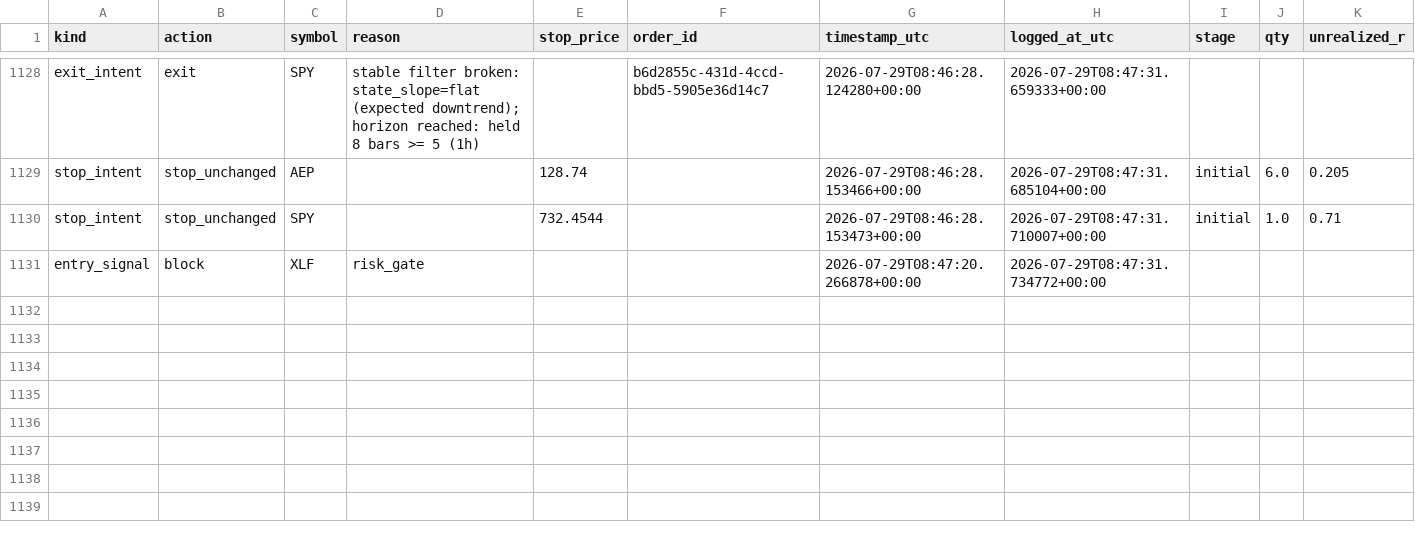
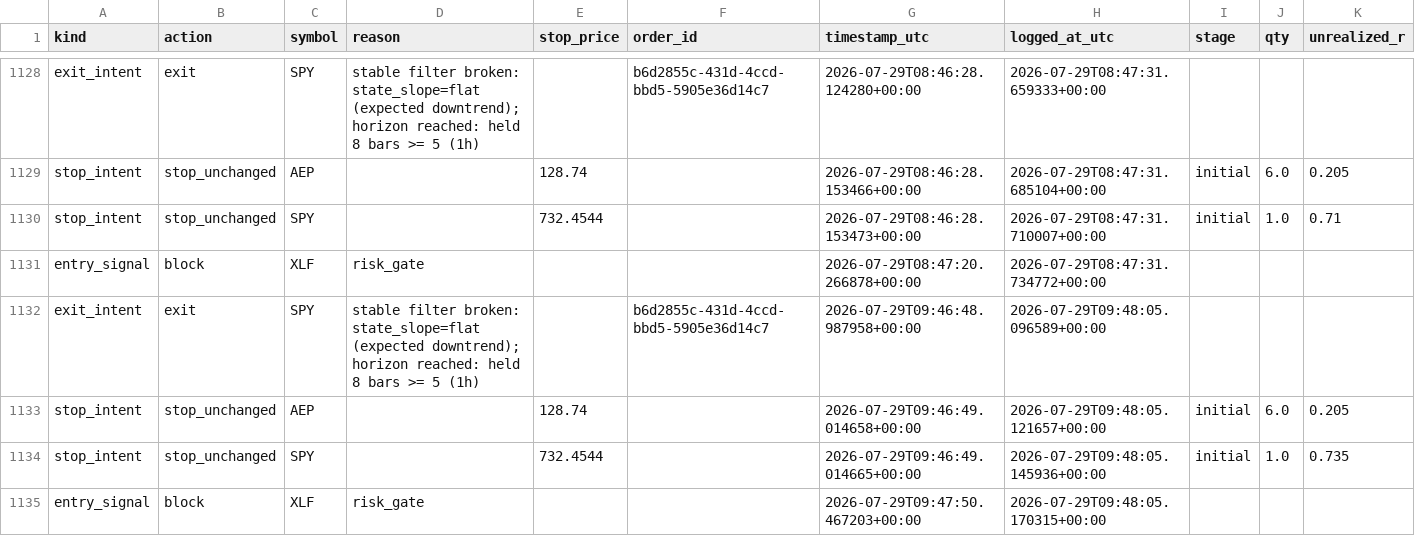
Before and after one commit to 6ixtyn9-sudo/Price, a CSV file: localdata/paper_trade_log_futures.csv, drawn as a sheet; only a part is shown, gaps mark what is left out; rows hold the shown columns only; the diff names each change by its address in the sheet, - before the commit and + after, or states it on an @@ line.

```diff
--- a/localdata/paper_trade_log_futures.csv
+++ b/localdata/paper_trade_log_futures.csv
+row 1132: exit_intent | exit | SPY | stable filter broken: state_slope=flat (expected downtrend); horizon reached: held 8 bars >= 5 (1h) |  | b6d2855c-431d-4ccd-bbd5-5905e36d14c7 | 2026-07-29T09:46:48.987958+00:00 | 2026-07-29T09:48:05.096589+00:00
+row 1133: stop_intent | stop_unchanged | AEP |  | 128.74 |  | 2026-07-29T09:46:49.014658+00:00 | 2026-07-29T09:48:05.121657+00:00 | initial | 6.0 | 0.205
+row 1134: stop_intent | stop_unchanged | SPY |  | 732.4544 |  | 2026-07-29T09:46:49.014665+00:00 | 2026-07-29T09:48:05.145936+00:00 | initial | 1.0 | 0.735
+row 1135: entry_signal | block | XLF | risk_gate |  |  | 2026-07-29T09:47:50.467203+00:00 | 2026-07-29T09:48:05.170315+00:00
```
Also changed, not shown: localdata/trade_journal_futures.csv.
